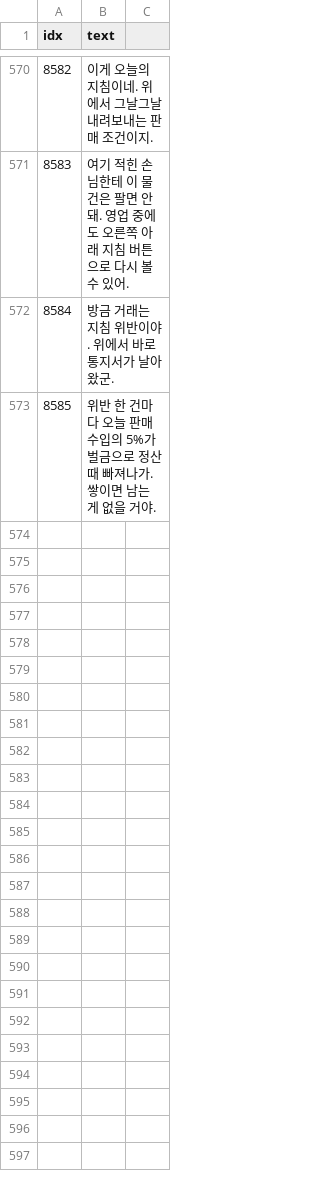
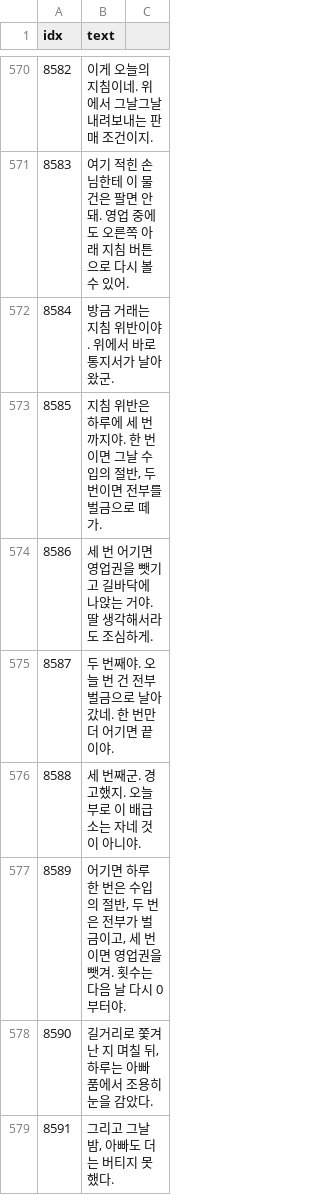
Before and after one commit to AripyKSU/Cashier, a CSV file: Assets/Datas/TextData.csv, drawn as a sheet; only a part is shown, gaps mark what is left out; the diff names each change by its address in the sheet, - before the commit and + after, or states it on an @@ line.

```diff
--- a/Assets/Datas/TextData.csv
+++ b/Assets/Datas/TextData.csv
-B573 (text): 위반 한 건마다 오늘 판매 수입의 5%가 벌금으로 정산 때 빠져나가. 쌓이면 남는 게 없을 거야.
+B573 (text): 지침 위반은 하루에 세 번까지야. 한 번이면 그날 수입의 절반, 두 번이면 전부를 벌금으로 떼 가.
+row 574: 8586 | 세 번 어기면 영업권을 뺏기고 길바닥에 나앉는 거야. 딸 생각해서라도 조심하게.
+row 575: 8587 | 두 번째야. 오늘 번 건 전부 벌금으로 날아갔네. 한 번만 더 어기면 끝이야.
+row 576: 8588 | 세 번째군. 경고했지. 오늘부로 이 배급소는 자네 것이 아니야.
+row 577: 8589 | 어기면 하루 한 번은 수입의 절반, 두 번은 전부가 벌금이고, 세 번이면 영업권을 뺏겨. 횟수는 다음 날 다시 0부터야.
+row 578: 8590 | 길거리로 쫓겨난 지 며칠 뒤, 하루는 아빠 품에서 조용히 눈을 감았다.
+row 579: 8591 | 그리고 그날 밤, 아빠도 더는 버티지 못했다.
```
Also changed, not shown: Assets/Datas/EndingPageData.csv, 11 other files.
